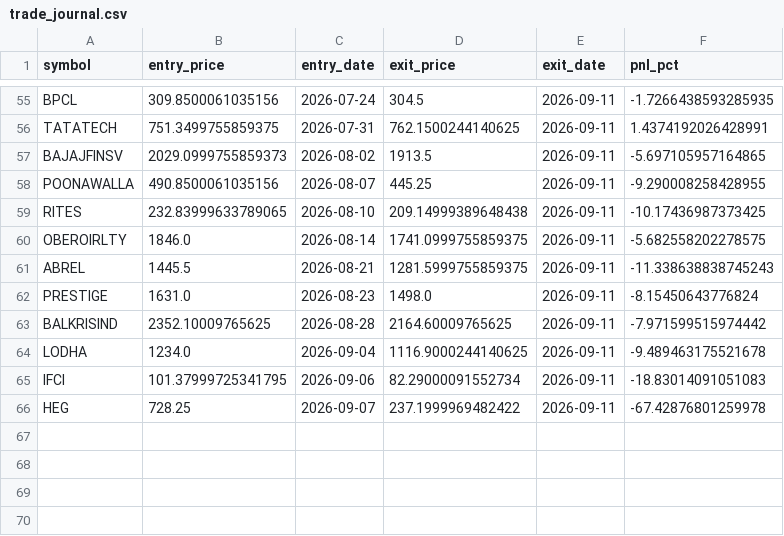
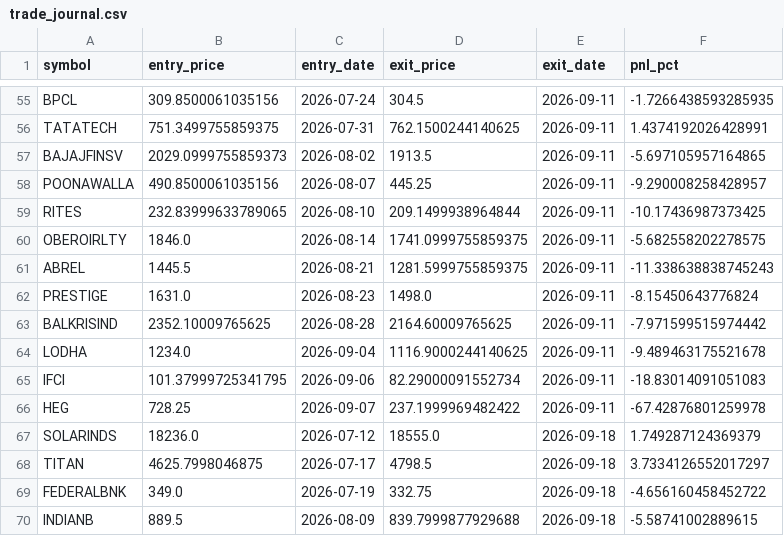
Before and after one commit to ppparthpatel49/Multitimeframestock1, a CSV file: trade_journal.csv, drawn as a sheet; only a part is shown, gaps mark what is left out.

Commit message:
Update trades: Fri Sep 18 13:56:43 UTC 2026

```diff
--- a/trade_journal.csv
+++ b/trade_journal.csv
@@ -57,4 +57,4 @@ TATATECH,751.3499755859375,2026-07-31,762.1500244140625,2026-09-11,1.43741920264
 BAJAJFINSV,2029.0999755859373,2026-08-02,1913.5,2026-09-11,-5.697105957164865
-POONAWALLA,490.8500061035156,2026-08-07,445.25,2026-09-11,-9.290008258428955
-RITES,232.83999633789065,2026-08-10,209.14999389648438,2026-09-11,-10.17436987373425
+POONAWALLA,490.8500061035156,2026-08-07,445.25,2026-09-11,-9.290008258428957
+RITES,232.83999633789065,2026-08-10,209.1499938964844,2026-09-11,-10.17436987373425
 OBEROIRLTY,1846.0,2026-08-14,1741.0999755859375,2026-09-11,-5.682558202278575
@@ -66 +66,5 @@ IFCI,101.37999725341795,2026-09-06,82.29000091552734,2026-09-11,-18.830140910510
 HEG,728.25,2026-09-07,237.1999969482422,2026-09-11,-67.42876801259978
+SOLARINDS,18236.0,2026-07-12,18555.0,2026-09-18,1.749287124369379
+TITAN,4625.7998046875,2026-07-17,4798.5,2026-09-18,3.7334126552017297
+FEDERALBNK,349.0,2026-07-19,332.75,2026-09-18,-4.656160458452722
+INDIANB,889.5,2026-08-09,839.7999877929688,2026-09-18,-5.58741002889615
```
Also changed, not shown: live_trades.csv.
